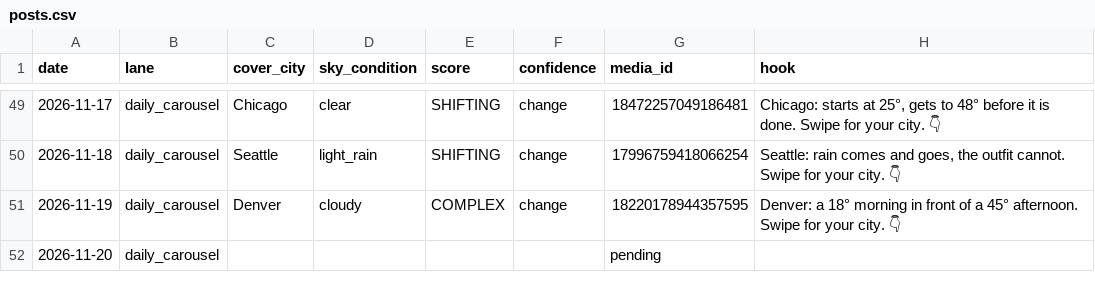
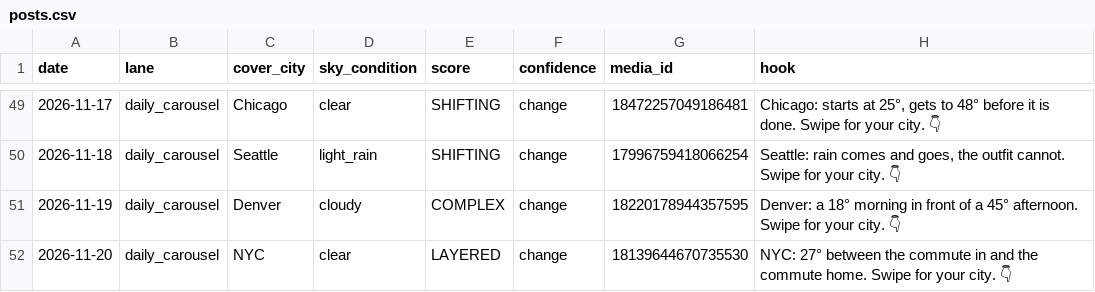
Before and after one commit to sjpeyser/outfit-forecast-cards, a CSV file: posts.csv, drawn as a sheet; only a part is shown, gaps mark what is left out.

Commit message:
posts.csv 2026-11-20

```diff
--- a/posts.csv
+++ b/posts.csv
@@ -51,2 +51,2 @@ date,lane,cover_city,sky_condition,score,confidence,media_id,hook
 2026-11-19,daily_carousel,Denver,cloudy,COMPLEX,change,18220178944357595,Denver: a 18° morning in front of a 45° afternoon. Swipe for your city. 👇
-2026-11-20,daily_carousel,,,,,pending,
+2026-11-20,daily_carousel,NYC,clear,LAYERED,change,18139644670735530,NYC: 27° between the commute in and the commute home. Swipe for your city. 👇
```
